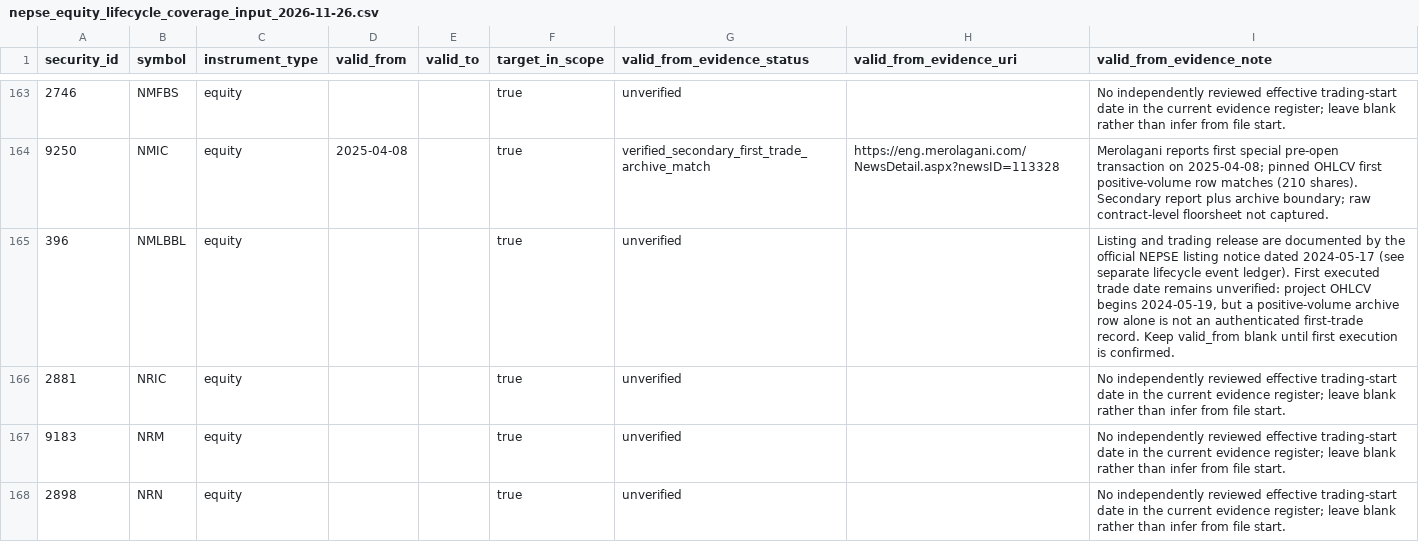
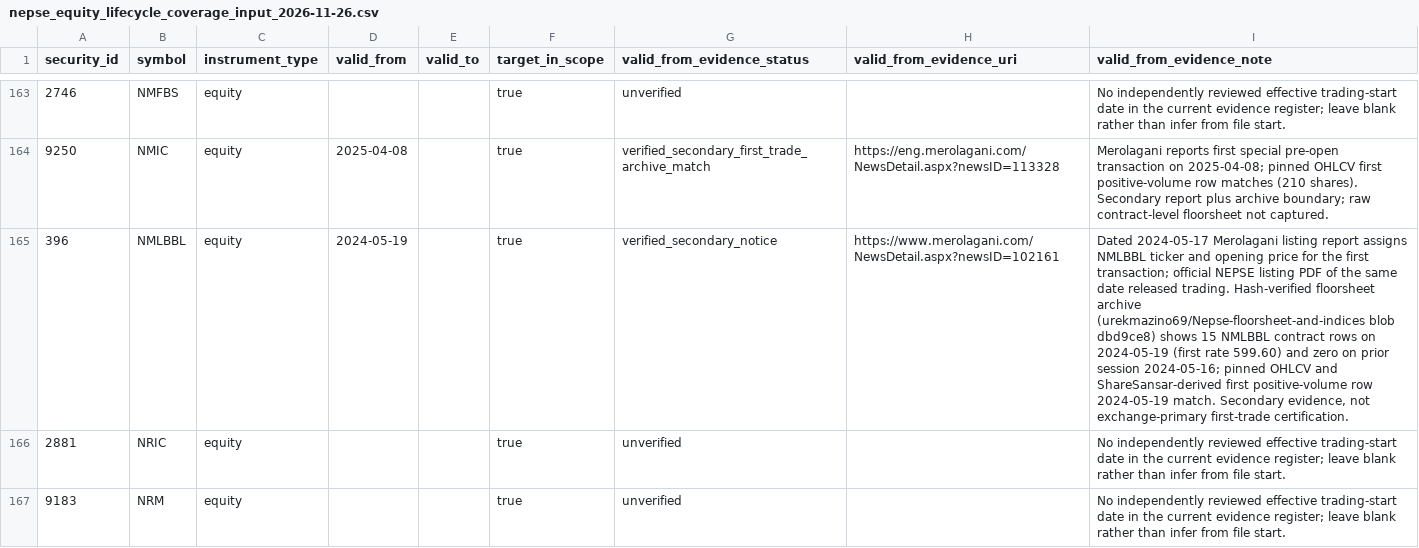
Before and after one commit to jaljala044/nepse-elite-ai-scanner-pro, a CSV file: data/reference/nepse_equity_lifecycle_coverage_input_2026-11-26.csv, drawn as a sheet; only a part is shown, gaps mark what is left out; the shorter side is filled out with more unchanged rows; the diff covers the shown part only; the diff names each change by its address in the sheet, - before the commit and + after, or states it on an @@ line.

```diff
--- a/data/reference/nepse_equity_lifecycle_coverage_input_2026-11-26.csv
+++ b/data/reference/nepse_equity_lifecycle_coverage_input_2026-11-26.csv
-D165 (valid_from): (empty)
+D165 (valid_from): 2024-05-19
-G165 (valid_from_evidence_status): unverified
+G165 (valid_from_evidence_status): verified_secondary_notice
-H165 (valid_from_evidence_uri): (empty)
+H165 (valid_from_evidence_uri): https://www.merolagani.com/NewsDetail.aspx?newsID=102161
-I165 (valid_from_evidence_note): Listing and trading release are documented by the official NEPSE listing notice dated 2024-05-17 (see separate lifecycle event ledger). First executed trade date remains unverified: project OHLCV begins 2024-05-19, but a positive-volume archive row alone is not an authenticated first-trade record. Keep valid_from blank until first execution is confirmed.
+I165 (valid_from_evidence_note): Dated 2024-05-17 Merolagani listing report assigns NMLBBL ticker and opening price for the first transaction; official NEPSE listing PDF of the same date released trading. Hash-verified floorsheet archive (urekmazino69/Nepse-floorsheet-and-indices blob dbd9ce8) shows 15 NMLBBL contract rows on 2024-05-19 (first rate 599.60) and zero on prior session 2024-05-16; pinned OHLCV and ShareSansar-derived first positive-volume row 2024-05-19 match. Secondary evidence, not exchange-primary first-trade certification.
```
Also changed, not shown: 4 edited cells elsewhere in this file, data/reference/nepse_security_lifecycle_events_2026-11-26.csv, 2 other files.
